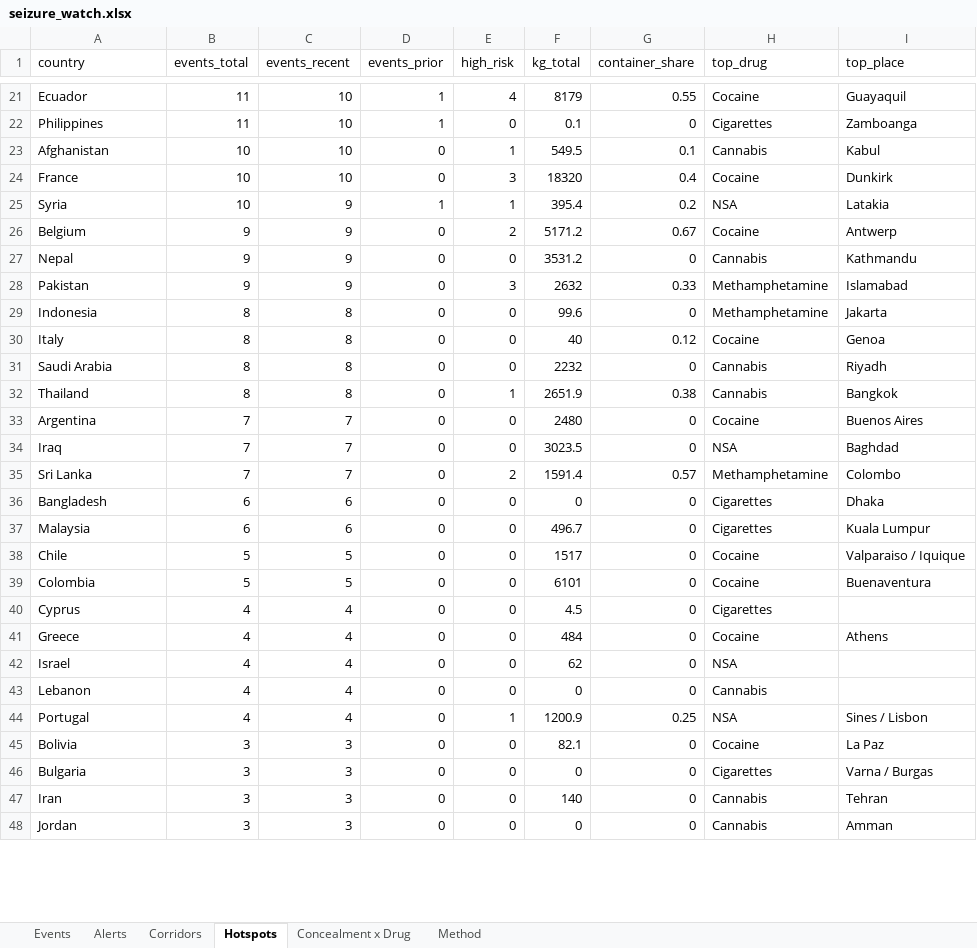
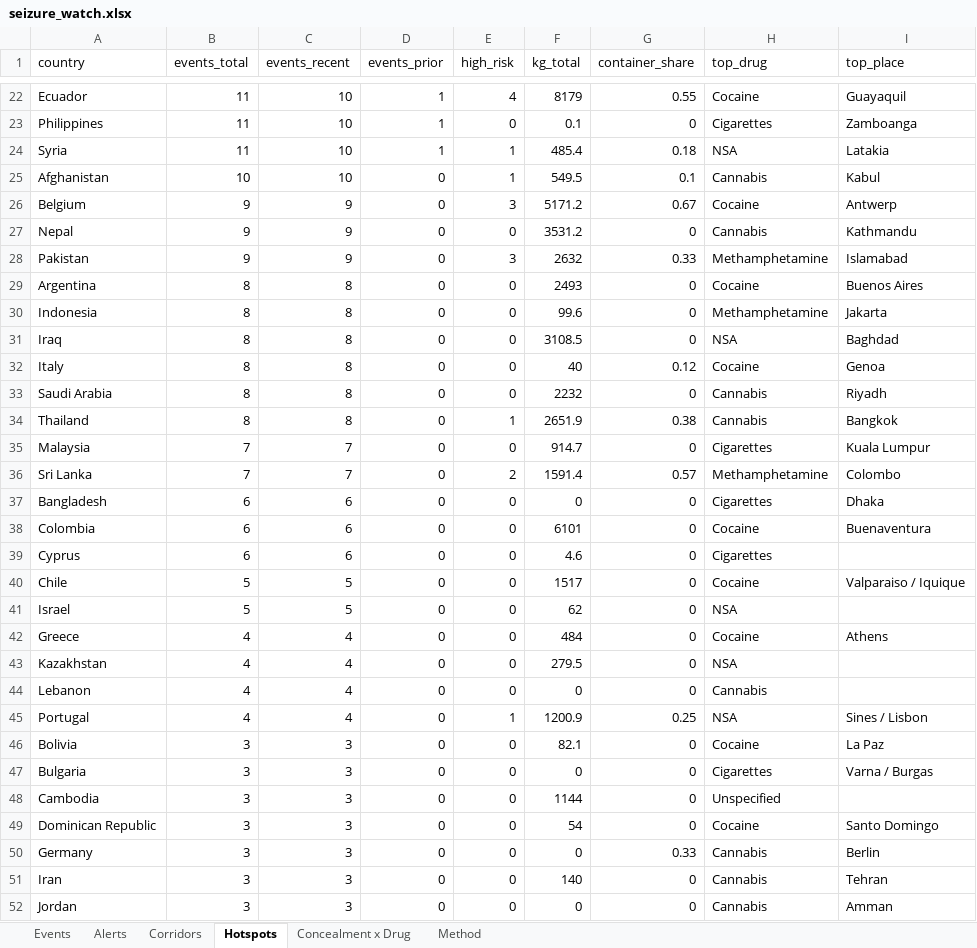
Before and after one commit to glretief-ux/Seizure-watch-, an Excel workbook: docs/seizure_watch.xlsx, sheet Hotspots, drawn as a sheet; only a part is shown, gaps mark what is left out; values as stored, in another font and other column widths than the file's, no borders; removed rows and columns are numbered as before the commit, all else as after; the diff covers the shown part only; the diff names each change by its address in the sheet, - before the commit and + after, or states it on an @@ line.

```diff
--- a/docs/seizure_watch.xlsx (sheet Hotspots)
+++ b/docs/seizure_watch.xlsx (sheet Hotspots)
+row 24: Syria | 11 | 10 | 1 | 1 | 485.4 | 0.18 | NSA | Latakia
-row 24: France | 10 | 10 | 0 | 3 | 18320 | 0.4 | Cocaine | Dunkirk
-row 25: Syria | 10 | 9 | 1 | 1 | 395.4 | 0.2 | NSA | Latakia
-E26 (high_risk): 2
+E26 (high_risk): 3
+row 29: Argentina | 8 | 8 | 0 | 0 | 2493 | 0 | Cocaine | Buenos Aires
+row 31: Iraq | 8 | 8 | 0 | 0 | 3108.5 | 0 | NSA | Baghdad
-A35 (country): Argentina
+A35 (country): Malaysia
-F35 (kg_total): 2480
+F35 (kg_total): 914.7
-H35 (top_drug): Cocaine
+H35 (top_drug): Cigarettes
-I35 (top_place): Buenos Aires
+I35 (top_place): Kuala Lumpur
-row 34: Iraq | 7 | 7 | 0 | 0 | 3023.5 | 0 | NSA | Baghdad
+row 38: Colombia | 6 | 6 | 0 | 0 | 6101 | 0 | Cocaine | Buenaventura
-A39 (country): Malaysia
+A39 (country): Cyprus
-F39 (kg_total): 496.7
+F39 (kg_total): 4.6
-I39 (top_place): Kuala Lumpur
+I39 (top_place): (empty)
-A41 (country): Colombia
+A41 (country): Israel
-F41 (kg_total): 6101
+F41 (kg_total): 62
-H41 (top_drug): Cocaine
+H41 (top_drug): NSA
-I41 (top_place): Buenaventura
+I41 (top_place): (empty)
-row 40: Cyprus | 4 | 4 | 0 | 0 | 4.5 | 0 | Cigarettes
-A43 (country): Israel
+A43 (country): Kazakhstan
-F43 (kg_total): 62
+F43 (kg_total): 279.5
+row 48: Cambodia | 3 | 3 | 0 | 0 | 1144 | 0 | Unspecified
+row 49: Dominican Republic | 3 | 3 | 0 | 0 | 54 | 0 | Cocaine | Santo Domingo
+row 50: Germany | 3 | 3 | 0 | 0 | 0 | 0.33 | Cannabis | Berlin
```
Also changed, not shown: 8 added rows, 10 removed rows and 35 edited cells elsewhere in this sheet, sheet Events, sheet Corridors, sheet Concealment x Drug, sheet Alerts, 5 other files.
